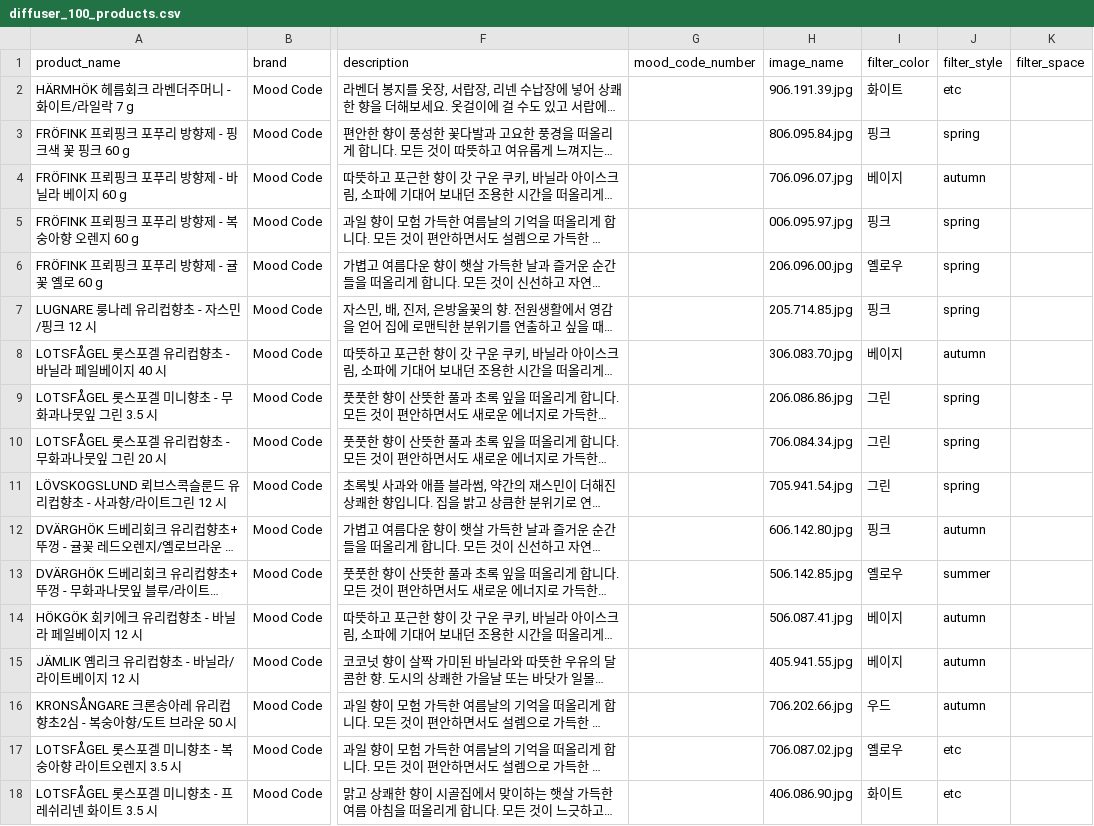
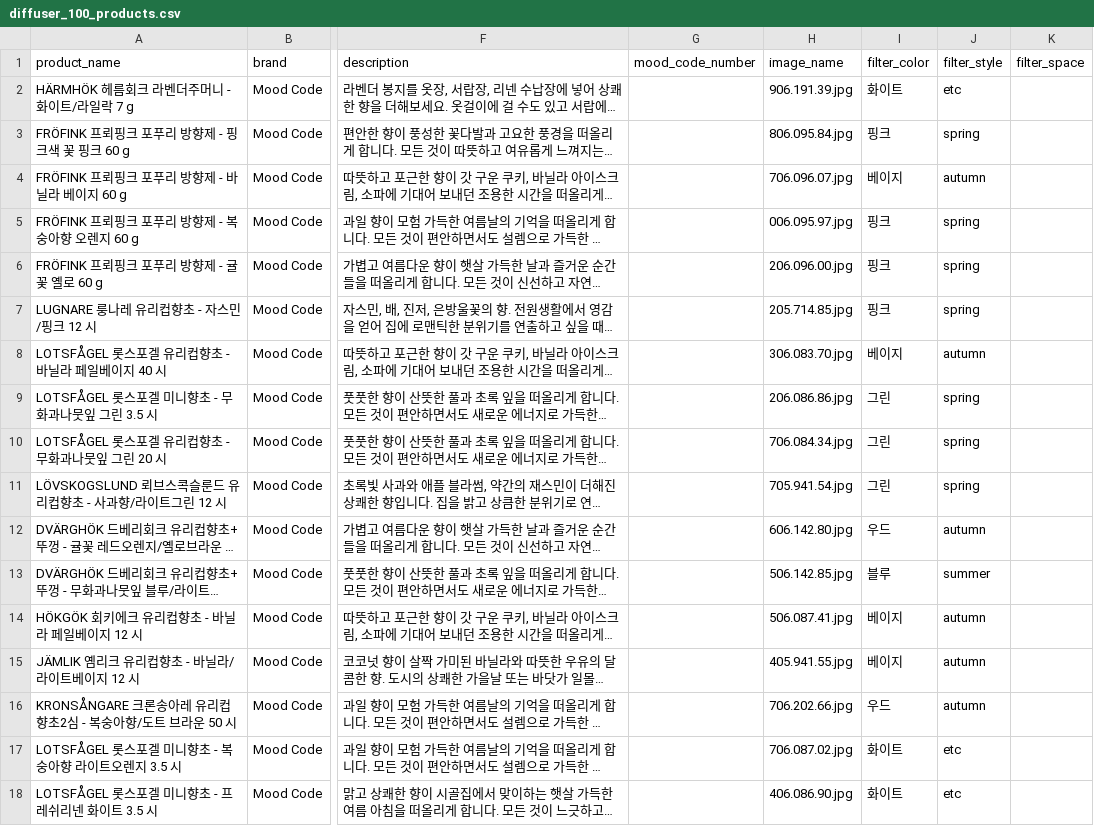
Before and after one commit to mood-code-team/flask-team-project, a CSV file: data/csv/output_diffuser/diffuser_100_products.csv, drawn as a sheet; only a part is shown, gaps mark what is left out; long unchanged cells end in …; the diff names each change by its address in the sheet, - before the commit and + after, or states it on an @@ line.

```diff
--- a/data/csv/output_diffuser/diffuser_100_products.csv
+++ b/data/csv/output_diffuser/diffuser_100_products.csv
-I6 (filter_color): 옐로우
+I6 (filter_color): 핑크
-I12 (filter_color): 핑크
+I12 (filter_color): 우드
-I13 (filter_color): 옐로우
+I13 (filter_color): 블루
-I17 (filter_color): 옐로우
+I17 (filter_color): 화이트
```
Also changed, not shown: data/csv/output_balcony/balcony_100_products.csv, data/csv/output_bed/bed_100_products.csv, 28 other files.
